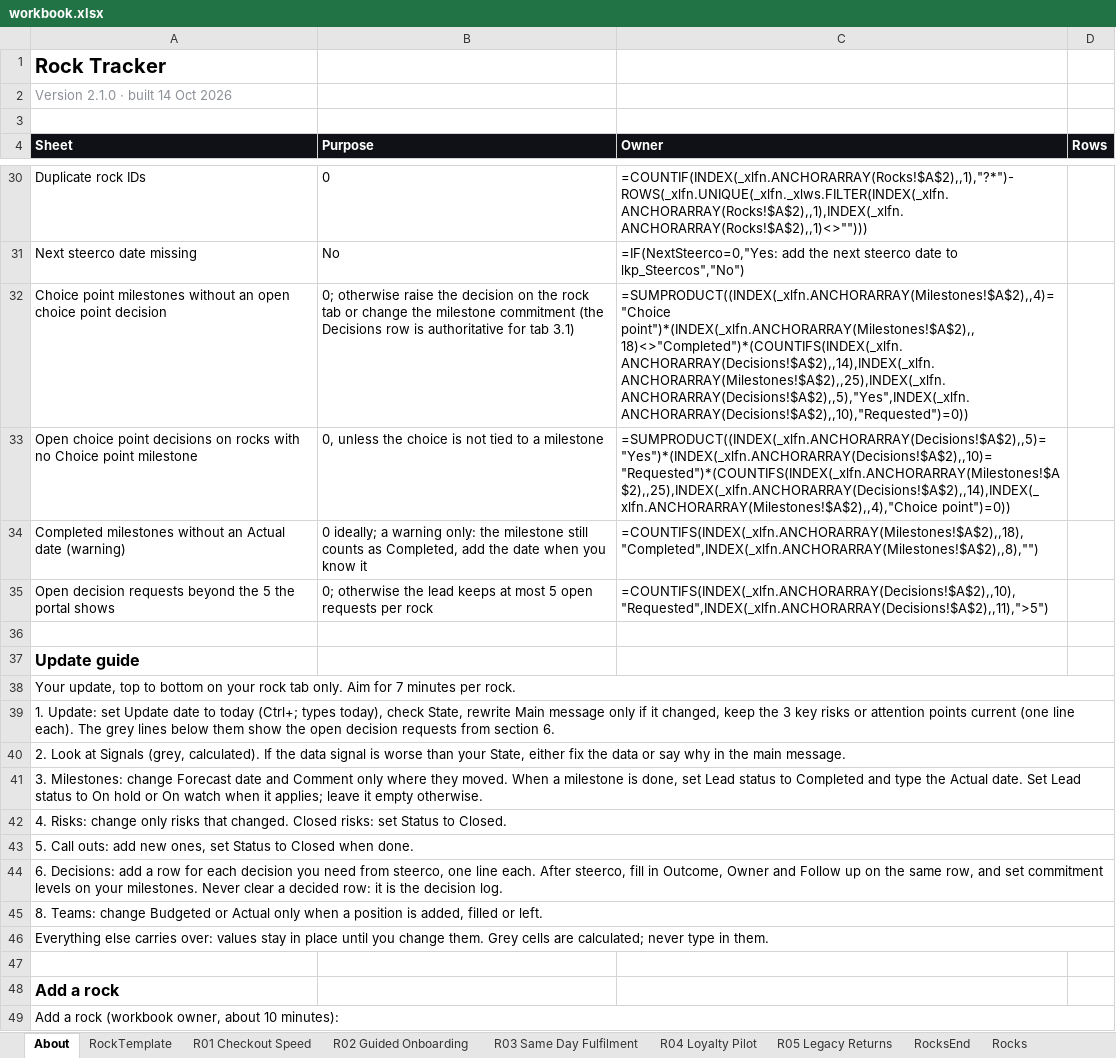
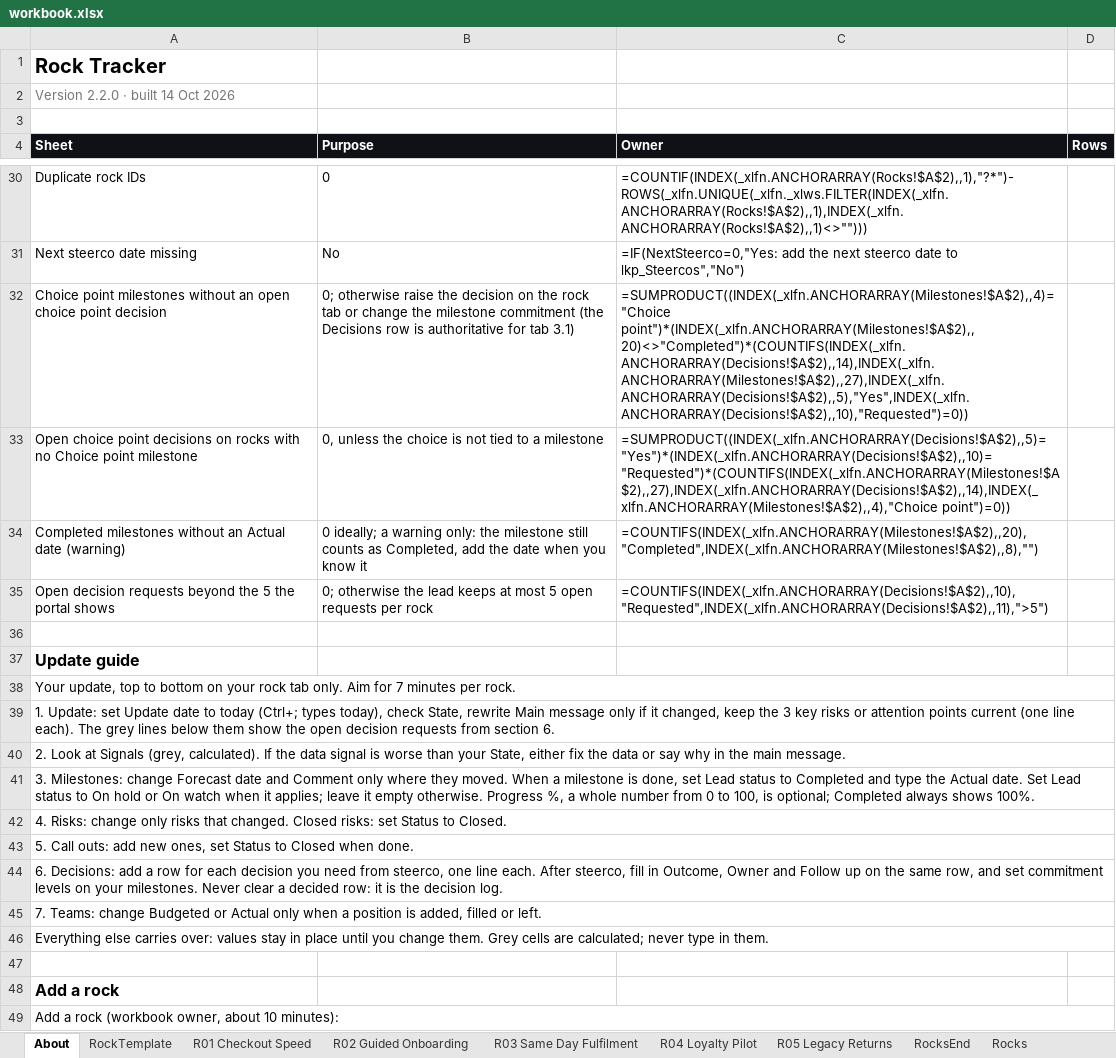
Before and after one commit to dalhhorn-ship-it/rocktracker, an Excel workbook: data/workbook.xlsx, sheet About, drawn as a sheet; only a part is shown, gaps mark what is left out; values as stored, in another font and other column widths than the file's, no borders; formulas without a stored value are shown as written; the diff names each change by its address in the sheet, - before the commit and + after, or states it on an @@ line.

```diff
--- a/data/workbook.xlsx (sheet About)
+++ b/data/workbook.xlsx (sheet About)
-A2 (Sheet): Version 2.1.0 · built 14 Oct 2026
+A2 (Sheet): Version 2.2.0 · built 14 Oct 2026
-A2 text colour: #8C9097
+A2 text colour: #72777D
-C32 (Owner): =SUMPRODUCT((INDEX(_xlfn.ANCHORARRAY(Milestones!$A$2),,4)="Choice point")*(INDEX(_xlfn.ANCHORARRAY(Milestones!$A$2),,18)<>"Completed")*(COUNTIFS(INDEX(_xlfn.ANCHORARRAY(Decisions!$A$2),,14),INDEX(_xlfn.ANCHORARRAY(Milestones!$A$2),,25),INDEX(_xlfn.ANCHORARRAY(Decisions!$A$2),,5),"Yes",INDEX(_xlfn.ANCHORARRAY(Decisions!$A$2),,10),"Requested")=0))
+C32 (Owner): =SUMPRODUCT((INDEX(_xlfn.ANCHORARRAY(Milestones!$A$2),,4)="Choice point")*(INDEX(_xlfn.ANCHORARRAY(Milestones!$A$2),,20)<>"Completed")*(COUNTIFS(INDEX(_xlfn.ANCHORARRAY(Decisions!$A$2),,14),INDEX(_xlfn.ANCHORARRAY(Milestones!$A$2),,27),INDEX(_xlfn.ANCHORARRAY(Decisions!$A$2),,5),"Yes",INDEX(_xlfn.ANCHORARRAY(Decisions!$A$2),,10),"Requested")=0))
-C33 (Owner): =SUMPRODUCT((INDEX(_xlfn.ANCHORARRAY(Decisions!$A$2),,5)="Yes")*(INDEX(_xlfn.ANCHORARRAY(Decisions!$A$2),,10)="Requested")*(COUNTIFS(INDEX(_xlfn.ANCHORARRAY(Milestones!$A$2),,25),INDEX(_xlfn.ANCHORARRAY(Decisions!$A$2),,14),INDEX(_xlfn.ANCHORARRAY(Milestones!$A$2),,4),"Choice point")=0))
+C33 (Owner): =SUMPRODUCT((INDEX(_xlfn.ANCHORARRAY(Decisions!$A$2),,5)="Yes")*(INDEX(_xlfn.ANCHORARRAY(Decisions!$A$2),,10)="Requested")*(COUNTIFS(INDEX(_xlfn.ANCHORARRAY(Milestones!$A$2),,27),INDEX(_xlfn.ANCHORARRAY(Decisions!$A$2),,14),INDEX(_xlfn.ANCHORARRAY(Milestones!$A$2),,4),"Choice point")=0))
-C34 (Owner): =COUNTIFS(INDEX(_xlfn.ANCHORARRAY(Milestones!$A$2),,18),"Completed",INDEX(_xlfn.ANCHORARRAY(Milestones!$A$2),,8),"")
+C34 (Owner): =COUNTIFS(INDEX(_xlfn.ANCHORARRAY(Milestones!$A$2),,20),"Completed",INDEX(_xlfn.ANCHORARRAY(Milestones!$A$2),,8),"")
-A41 (Sheet): …empty otherwise.
+A41 (Sheet): …empty otherwise. Progress %, a whole number from 0 to 100, is optional; Completed always shows 100%.
-A45 (Sheet): 8. Teams: change…
+A45 (Sheet): 7. Teams: change…
```
Also changed, not shown: sheet R01 Checkout Speed, sheet R03 Same Day Fulfilment, sheet R02 Guided Onboarding, sheet R04 Loyalty Pilot, sheet RockTemplate, sheet R05 Legacy Returns, 1 more sheet, dist/Rock Tracker/Rock Tracker.xlsx, 10 other files.
